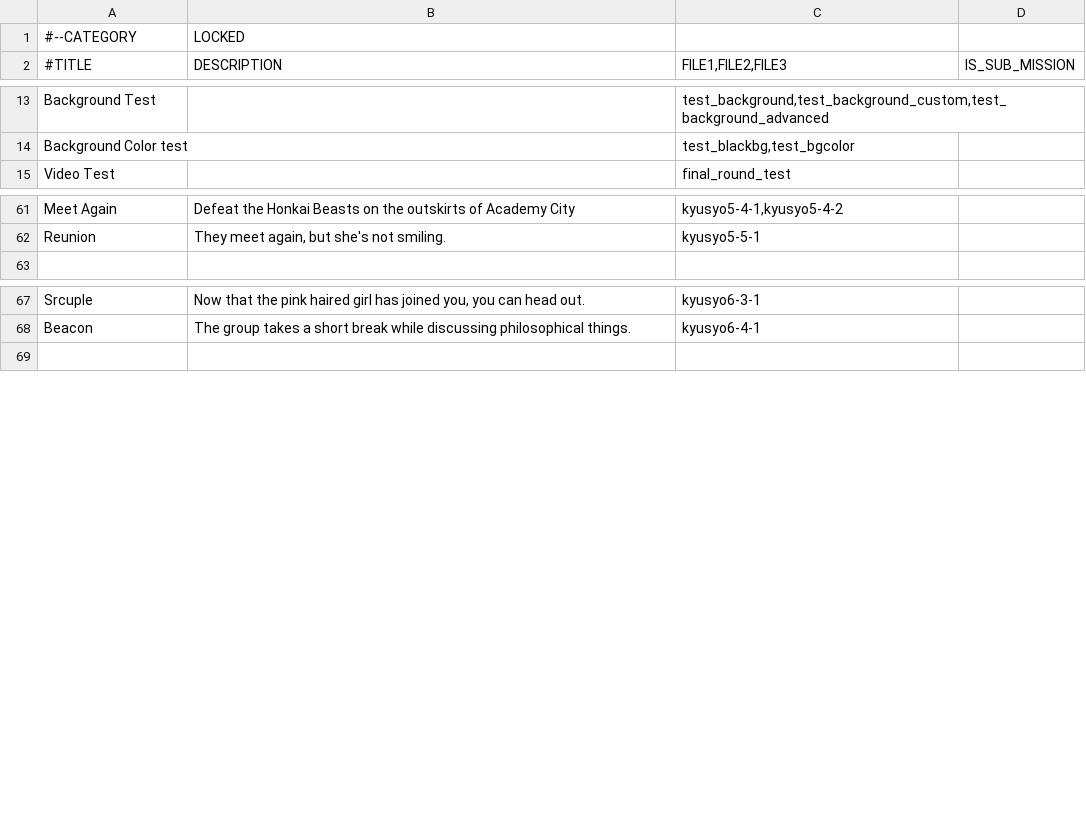
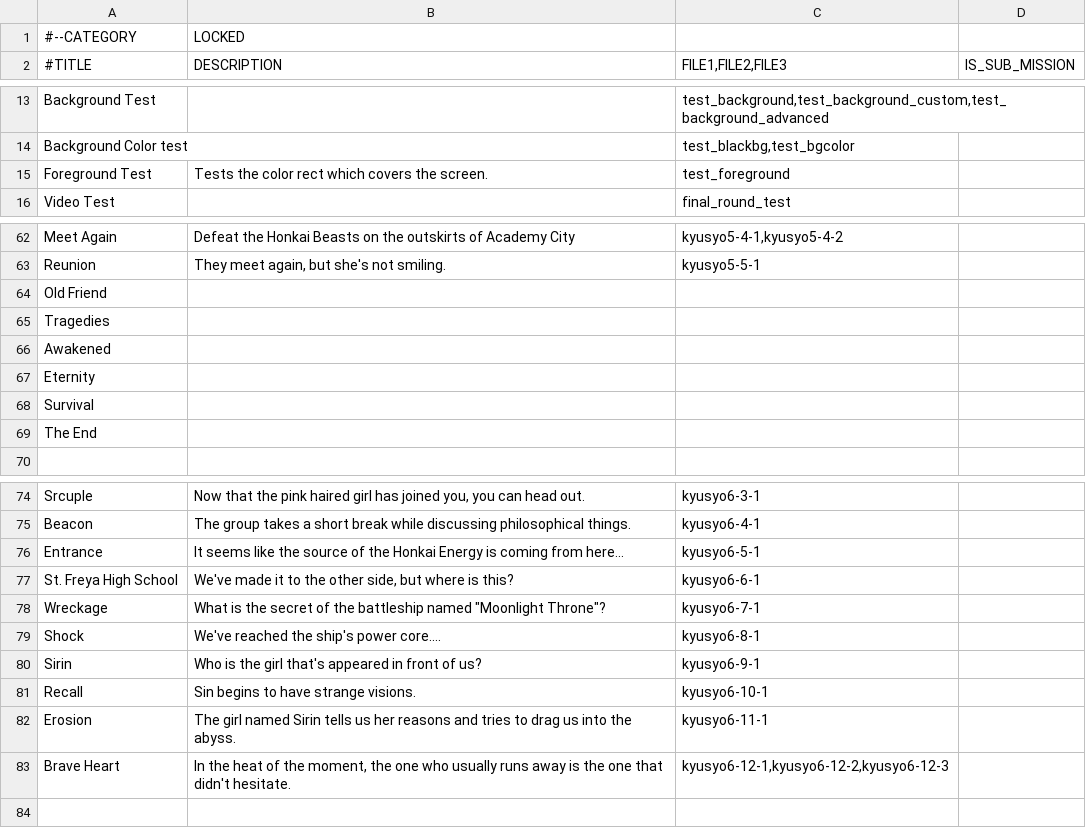
Before and after one commit to 946923759/replicant, a TSV file: ch-sel-db.tsv, drawn as a sheet; only a part is shown, gaps mark what is left out; the diff names each change by its address in the sheet, - before the commit and + after, or states it on an @@ line.

```diff
--- a/ch-sel-db.tsv
+++ b/ch-sel-db.tsv
+row 15: Foreground Test | Tests the color rect which covers the screen. | test_foreground
+row 64: Old Friend
+row 65: Tragedies
+row 66: Awakened
+row 67: Eternity
+row 68: Survival
+row 69: The End
+row 76: Entrance | It seems like the source of the Honkai Energy is coming from here... | kyusyo6-5-1
+row 77: St. Freya High School | We've made it to the other side, but where is this? | kyusyo6-6-1
+row 78: Wreckage | What is the secret of the battleship named "Moonlight Throne"? | kyusyo6-7-1
+row 79: Shock | We've reached the ship's power core.... | kyusyo6-8-1
+row 80: Sirin | Who is the girl that's appeared in front of us? | kyusyo6-9-1
+row 81: Recall | Sin begins to have strange visions. | kyusyo6-10-1
+row 82: Erosion | The girl named Sirin tells us her reasons and tries to drag us into the abyss. | kyusyo6-11-1
+row 83: Brave Heart | In the heat of the moment, the one who usually runs away is the one that didn't hesitate. | kyusyo6-12-1,kyusyo6-12-2,kyusyo6-12-3
```
Also changed, not shown: 48 other files.
